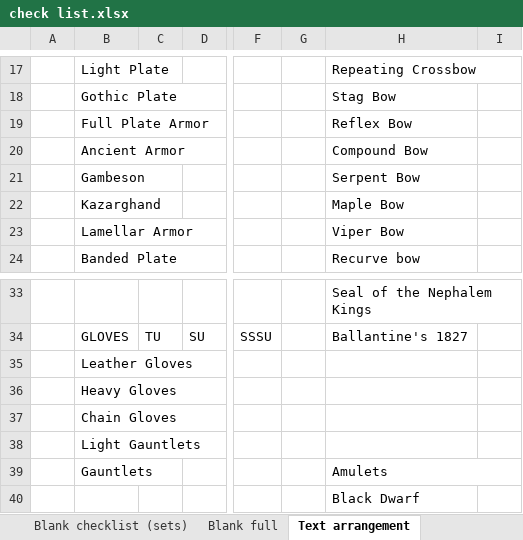
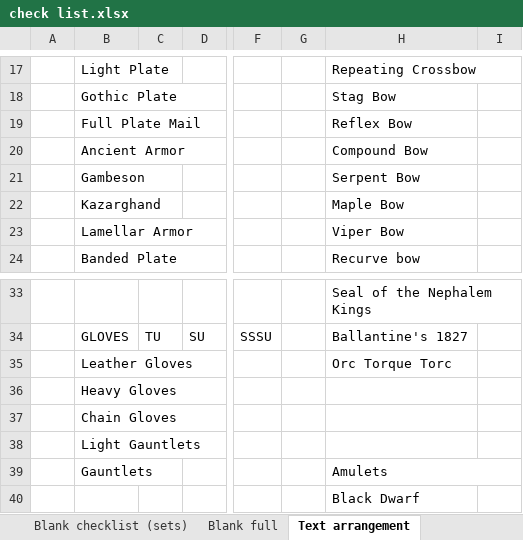
Before and after one commit to Quirinus/MXLU_Documentation, an Excel workbook: check list.xlsx, sheet Text arrangement, drawn as a sheet; only a part is shown, gaps mark what is left out; values as stored, in another font and other column widths than the file's, no cell formats; the diff names each change by its address in the sheet, - before the commit and + after, or states it on an @@ line.

```diff
--- a/check list.xlsx (sheet Text arrangement)
+++ b/check list.xlsx (sheet Text arrangement)
-B19: Full Plate Armor
+B19: Full Plate Mail
-H35: (empty)
+H35: Orc Torque Torc
```
Also changed, not shown: cell formats, 1 other file.
